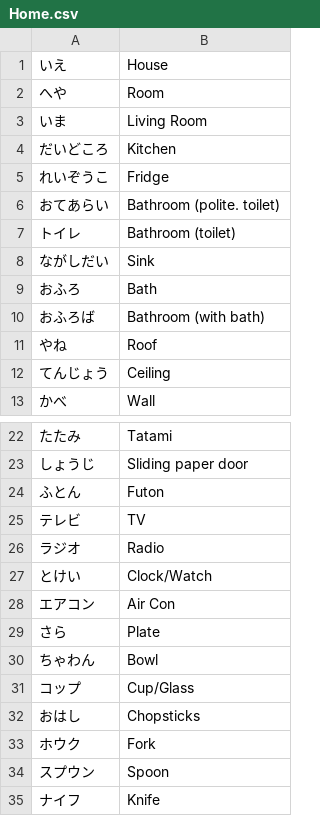
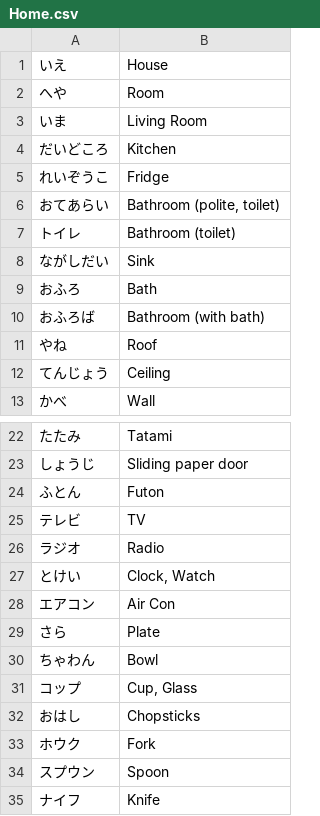
Before and after one commit to LonMcGregor/vocab, a CSV file: jp/Home.csv, drawn as a sheet; only a part is shown, gaps mark what is left out.

```diff
--- a/jp/Home.csv
+++ b/jp/Home.csv
@@ -5,3 +5,3 @@
 れいぞうこ,Fridge
-おてあらい,"Bathroom (polite. toilet)"
+おてあらい,"Bathroom (polite, toilet)"
 トイレ,Bathroom (toilet)
@@ -26,3 +26,3 @@
 ラジオ,Radio
-とけい,"Clock/Watch"
+とけい,"Clock, Watch"
 エアコン,Air Con
@@ -30,3 +30,3 @@
 ちゃわん,Bowl
-コップ,"Cup/Glass"
+コップ,"Cup, Glass"
 おはし,Chopsticks
```
Also changed, not shown: jp/Conversation.csv, jp/FoodDrink.csv, 7 other files.
